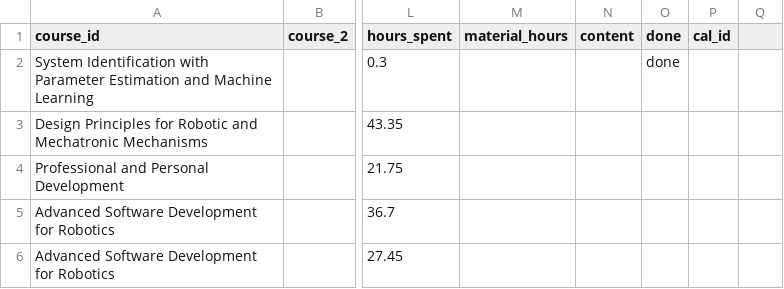
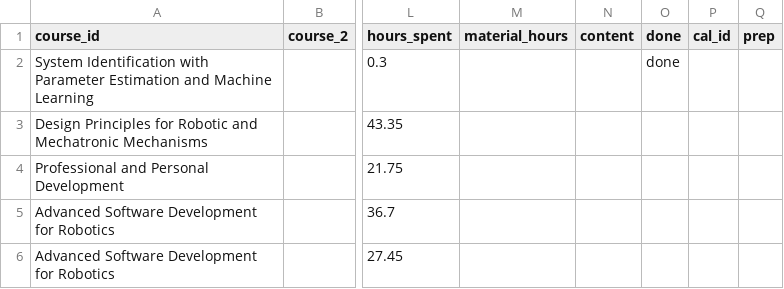
Before and after one commit to Enidable/AcademeMate, a CSV file: public/data/AcademeMate - Course Content.csv, drawn as a sheet; only a part is shown, gaps mark what is left out; the diff names each change by its address in the sheet, - before the commit and + after, or states it on an @@ line.

Commit message:
Add lecture prep: syllabus field, Drive persistence, red Prep calendar marker (#8)

```diff
--- a/public/data/AcademeMate - Course Content.csv
+++ b/public/data/AcademeMate - Course Content.csv
-Q1: (empty)
+Q1: prep
```
Also changed, not shown: 6 other files.
